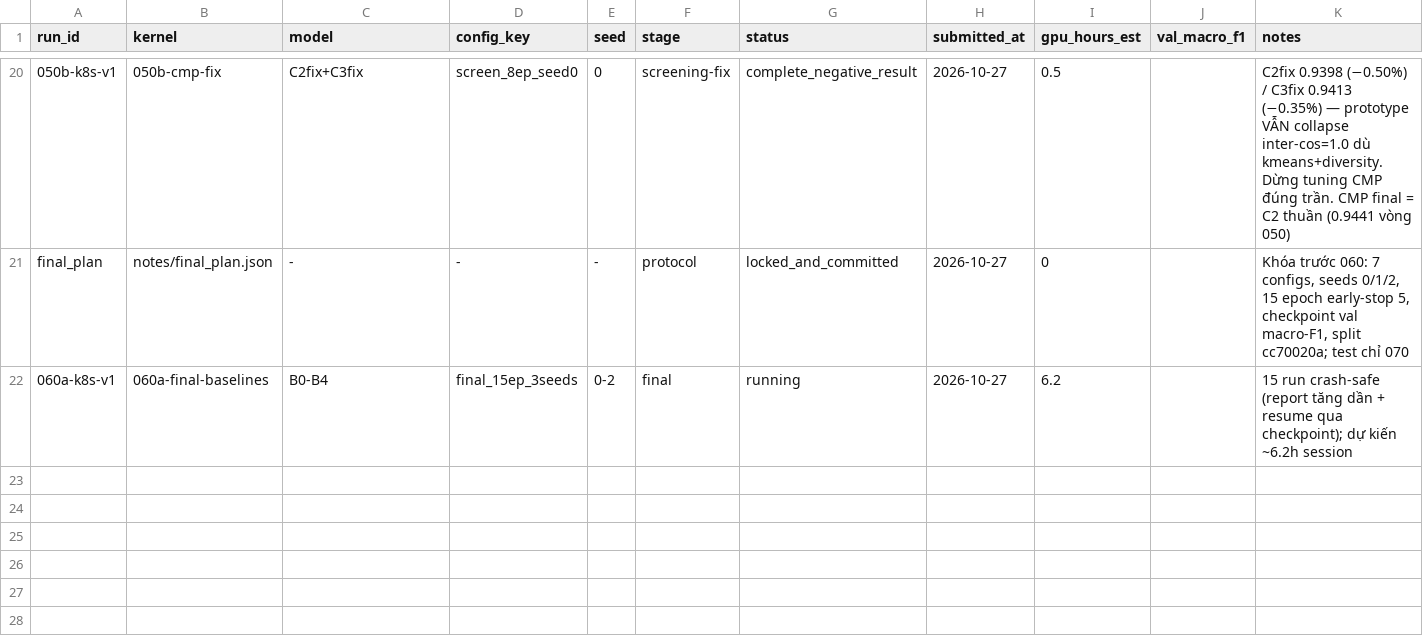
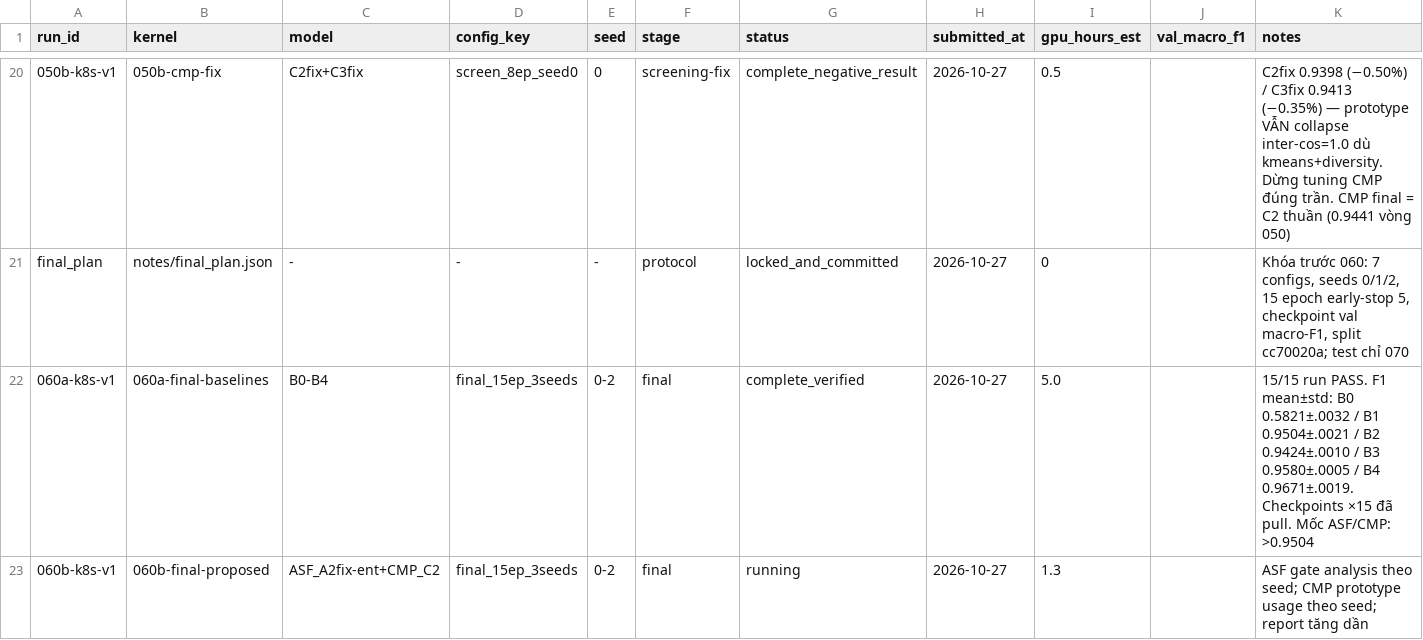
Before and after one commit to bangdang-ai-developer/kaggle-research, a CSV file: notes/experiment_registry.csv, drawn as a sheet; only a part is shown, gaps mark what is left out.

Commit message:
060a final baselines complete: 15/15 runs, B1 0.9504±0.0021 (15-epoch protocol), B4 0.9671±0.0019 ceiling; 060b proposed pushed (running)

```diff
--- a/notes/experiment_registry.csv
+++ b/notes/experiment_registry.csv
@@ -21,2 +21,3 @@ run_id,kernel,model,config_key,seed,stage,status,submitted_at,gpu_hours_est,val_
 final_plan,notes/final_plan.json,-,-,-,protocol,locked_and_committed,2026-10-27,0,,"Khóa trước 060: 7 configs, seeds 0/1/2, 15 epoch early-stop 5, checkpoint val macro-F1, split cc70020a; test chỉ 070"
-060a-k8s-v1,060a-final-baselines,B0-B4,final_15ep_3seeds,0-2,final,running,2026-10-27,6.2,,"15 run crash-safe (report tăng dần + resume qua checkpoint); dự kiến ~6.2h session"
+060a-k8s-v1,060a-final-baselines,B0-B4,final_15ep_3seeds,0-2,final,complete_verified,2026-10-27,5.0,,"15/15 run PASS. F1 mean±std: B0 0.5821±.0032 / B1 0.9504±.0021 / B2 0.9424±.0010 / B3 0.9580±.0005 / B4 0.9671±.0019. Checkpoints ×15 đã pull. Mốc ASF/CMP: >0.9504"
+060b-k8s-v1,060b-final-proposed,ASF_A2fix-ent+CMP_C2,final_15ep_3seeds,0-2,final,running,2026-10-27,1.3,,"ASF gate analysis theo seed; CMP prototype usage theo seed; report tăng dần"
```
